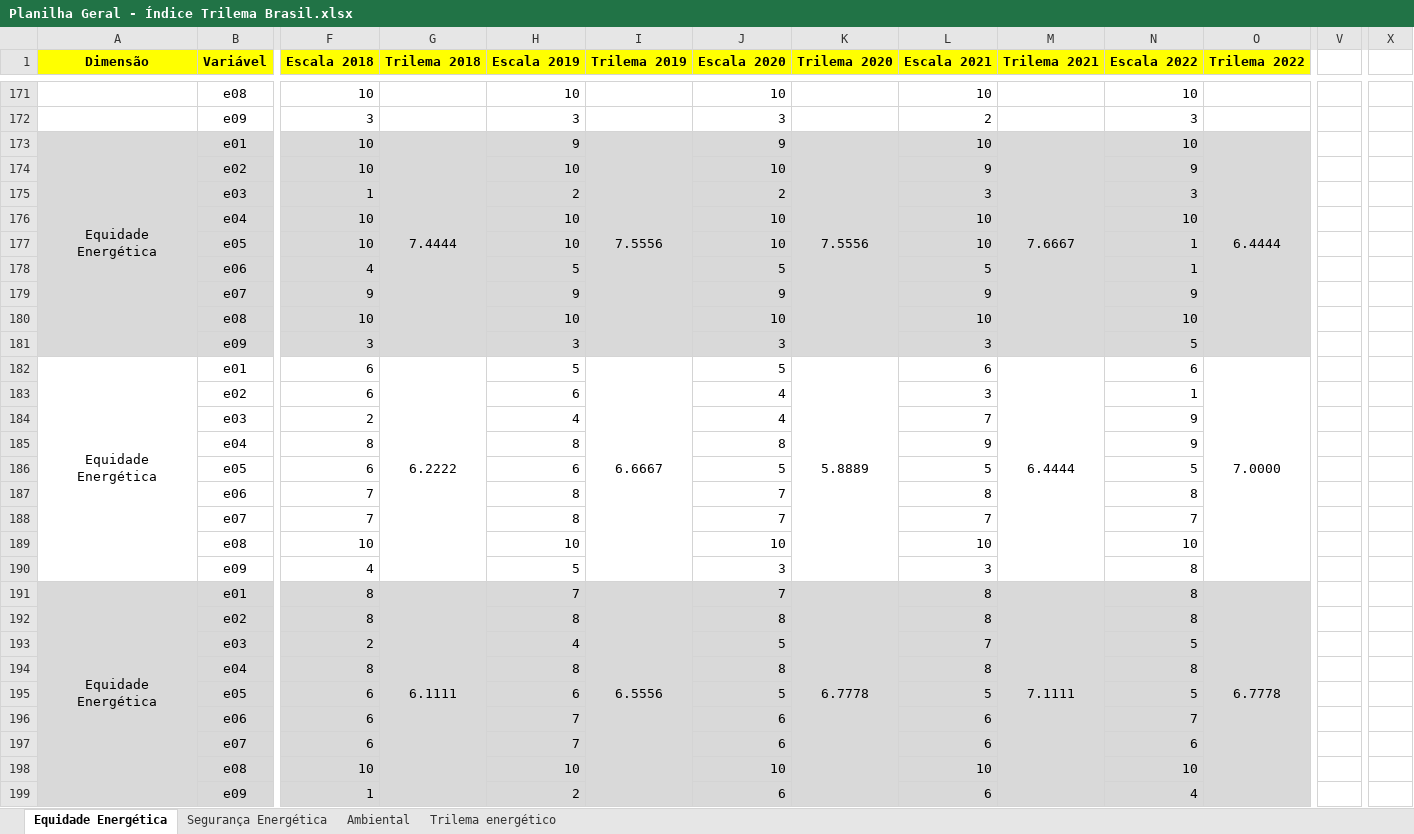
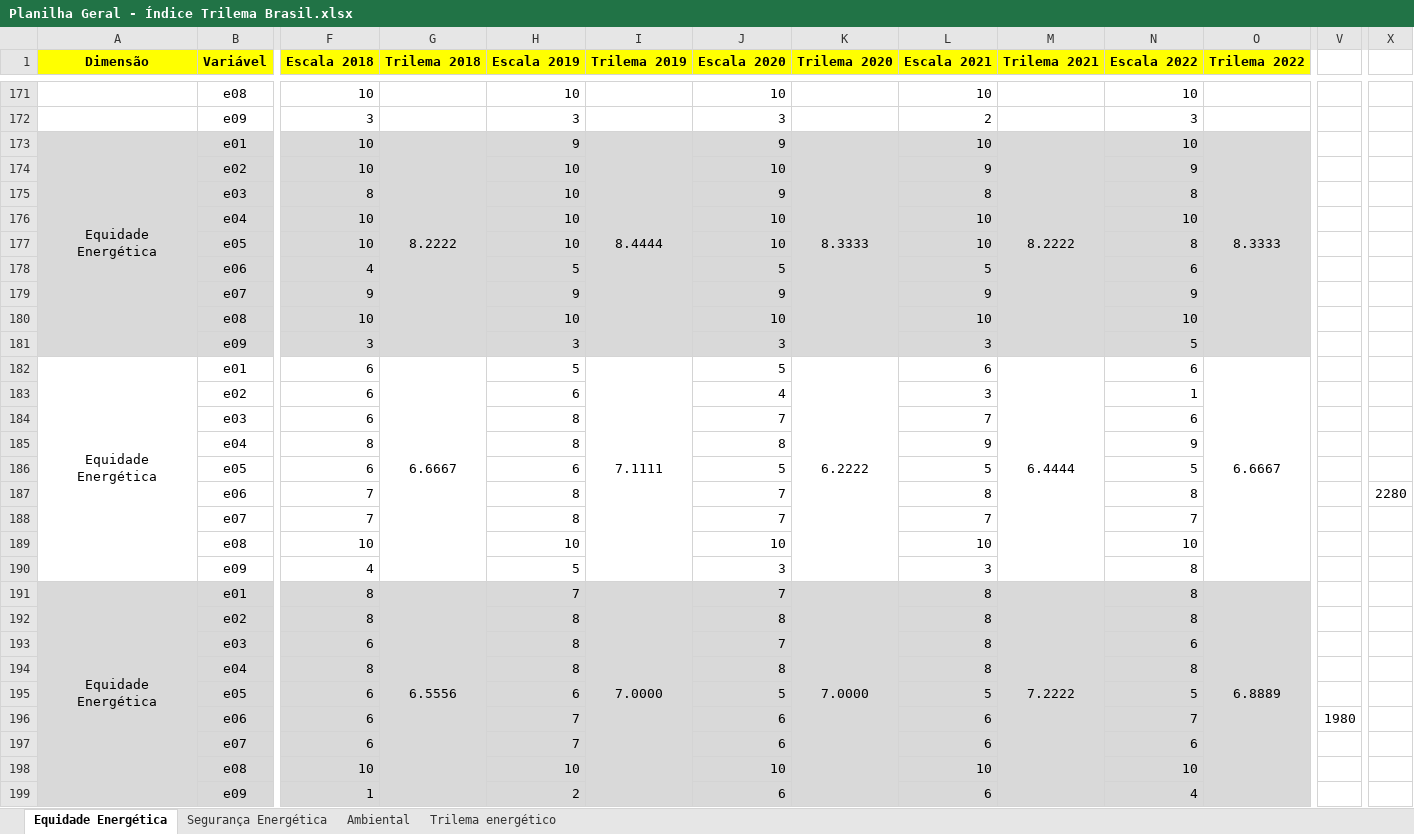
Before and after one commit to lecos-bd/sistema-vetorial-lecos, an Excel workbook: Planilha Geral - Índice Trilema Brasil.xlsx, sheet Equidade Energética, drawn as a sheet; only a part is shown, gaps mark what is left out; values as stored, in another font and other column widths than the file's, no borders; removed rows and columns are numbered as before the commit, all else as after; rows hold the shown columns only; the diff covers the shown part only; the diff names each change by its address in the sheet, - before the commit and + after, or states it on an @@ line.

```diff
--- a/Planilha Geral - Índice Trilema Brasil.xlsx (sheet Equidade Energética)
+++ b/Planilha Geral - Índice Trilema Brasil.xlsx (sheet Equidade Energética)
-G173 (Trilema 2018): 7.4444
+G173 (Trilema 2018): 8.2222
-I173 (Trilema 2019): 7.5556
+I173 (Trilema 2019): 8.4444
-K173 (Trilema 2020): 7.5556
+K173 (Trilema 2020): 8.3333
-M173 (Trilema 2021): 7.6667
+M173 (Trilema 2021): 8.2222
-O173 (Trilema 2022): 6.4444
+O173 (Trilema 2022): 8.3333
-row 175:  | e03 | 1 |  | 2 |  | 2 |  | 3 |  | 3
+row 175:  | e03 | 8 |  | 10 |  | 9 |  | 8 |  | 8
-N177 (Escala 2022): 1
+N177 (Escala 2022): 8
-N178 (Escala 2022): 1
+N178 (Escala 2022): 6
-G182 (Trilema 2018): 6.2222
+G182 (Trilema 2018): 6.6667
-I182 (Trilema 2019): 6.6667
+I182 (Trilema 2019): 7.1111
-K182 (Trilema 2020): 5.8889
+K182 (Trilema 2020): 6.2222
-O182 (Trilema 2022): 7.0000
+O182 (Trilema 2022): 6.6667
-row 184:  | e03 | 2 |  | 4 |  | 4 |  | 7 |  | 9
+row 184:  | e03 | 6 |  | 8 |  | 7 |  | 7 |  | 6
-X187: (empty)
+X187: 2280
-G191 (Trilema 2018): 6.1111
+G191 (Trilema 2018): 6.5556
-I191 (Trilema 2019): 6.5556
+I191 (Trilema 2019): 7.0000
-K191 (Trilema 2020): 6.7778
+K191 (Trilema 2020): 7.0000
-M191 (Trilema 2021): 7.1111
+M191 (Trilema 2021): 7.2222
-O191 (Trilema 2022): 6.7778
+O191 (Trilema 2022): 6.8889
-row 193:  | e03 | 2 |  | 4 |  | 5 |  | 7 |  | 5
+row 193:  | e03 | 6 |  | 8 |  | 7 |  | 8 |  | 6
-V196: (empty)
+V196: 1980
```
Also changed, not shown: 15 added rows, 15 removed rows and 126 edited cells elsewhere in this sheet, sheet Ambiental, sheet Segurança Energética, sheet Trilema energético, formulas that keep their value, hidden cells.
